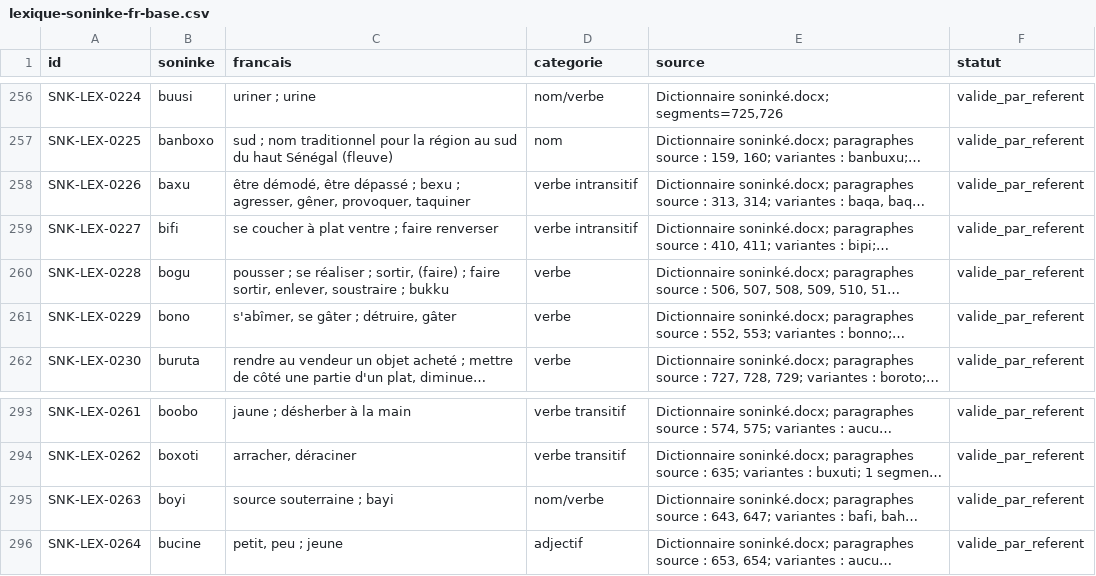
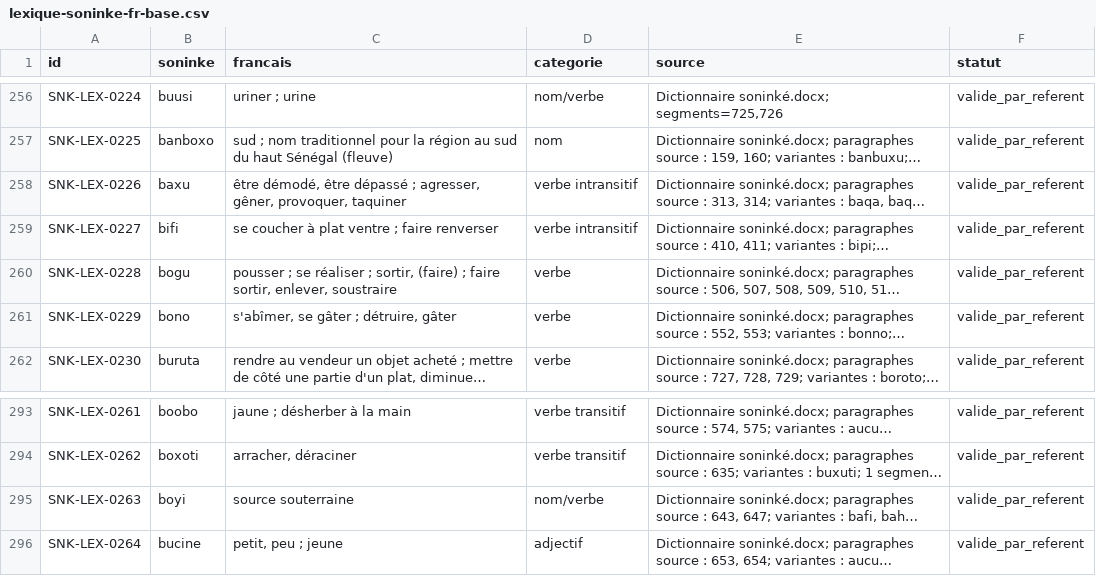
Before and after one commit to aydiarra-star/soninke-tts-libre, a CSV file: data/lexique-soninke-fr-base.csv, drawn as a sheet; only a part is shown, gaps mark what is left out; long unchanged cells end in …; the diff names each change by its address in the sheet, - before the commit and + after, or states it on an @@ line.

Commit message:
Nettoyer les variantes du champ français et préserver les gloses

```diff
--- a/data/lexique-soninke-fr-base.csv
+++ b/data/lexique-soninke-fr-base.csv
-C258 (francais): …dépassé ; bexu ; agresser, gêner,…
+C258 (francais): …dépassé ; agresser, gêner,…
-C260 (francais): …enlever, soustraire ; bukku
+C260 (francais): …enlever, soustraire
-C295 (francais): source souterraine ; bayi
+C295 (francais): source souterraine
```
